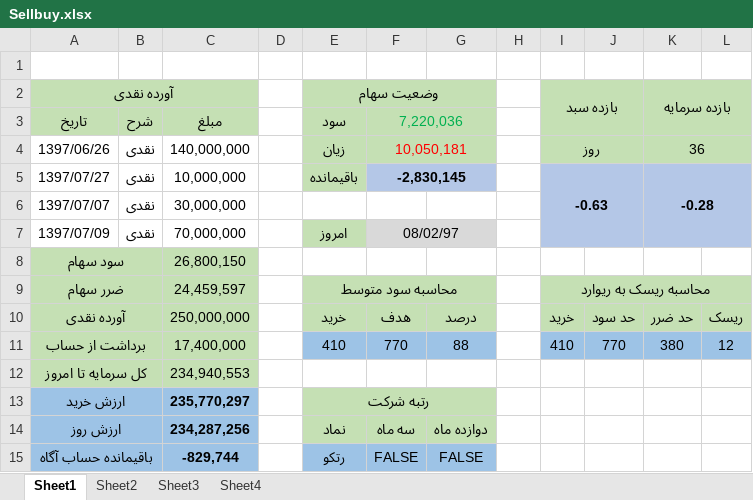
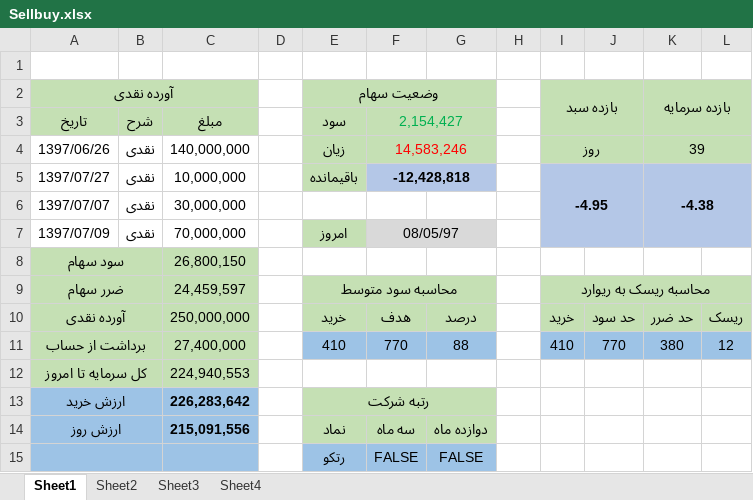
Before and after one commit to mrezakhd1/Excel_SellBuy, an Excel workbook: Sellbuy.xlsx, sheet Sheet1, drawn as a sheet; values as stored, in another font and other column widths than the file's, no borders; the diff names each change by its address in the sheet, - before the commit and + after, or states it on an @@ line.

```diff
--- a/Sellbuy.xlsx (sheet Sheet1)
+++ b/Sellbuy.xlsx (sheet Sheet1)
-F3: 7,220,036
+F3: 2,154,427
-F4 (2,154,427): 10,050,181
+F4 (2,154,427): 14,583,246
-K4: 36
+K4: 39
-F5 (2,154,427): -2,830,145
+F5 (2,154,427): -12,428,818
-I5: -0.63
+I5: -4.95
-K5: -0.28
+K5: -4.38
-F7 (2,154,427): 08/02/97
+F7 (2,154,427): 08/05/97
-C11 (مبلغ): 17,400,000
+C11 (مبلغ): 27,400,000
-C12 (مبلغ): 234,940,553
+C12 (مبلغ): 224,940,553
-C13 (مبلغ): 235,770,297
+C13 (مبلغ): 226,283,642
-C14 (مبلغ): 234,287,256
+C14 (مبلغ): 215,091,556
-A15 (تاریخ): باقیمانده حساب آگاه
+A15 (تاریخ): (empty)
-C15 (مبلغ): -829,744
+C15 (مبلغ): (empty)
```
Also changed, not shown: sheet Sheet3, sheet Sheet2.
